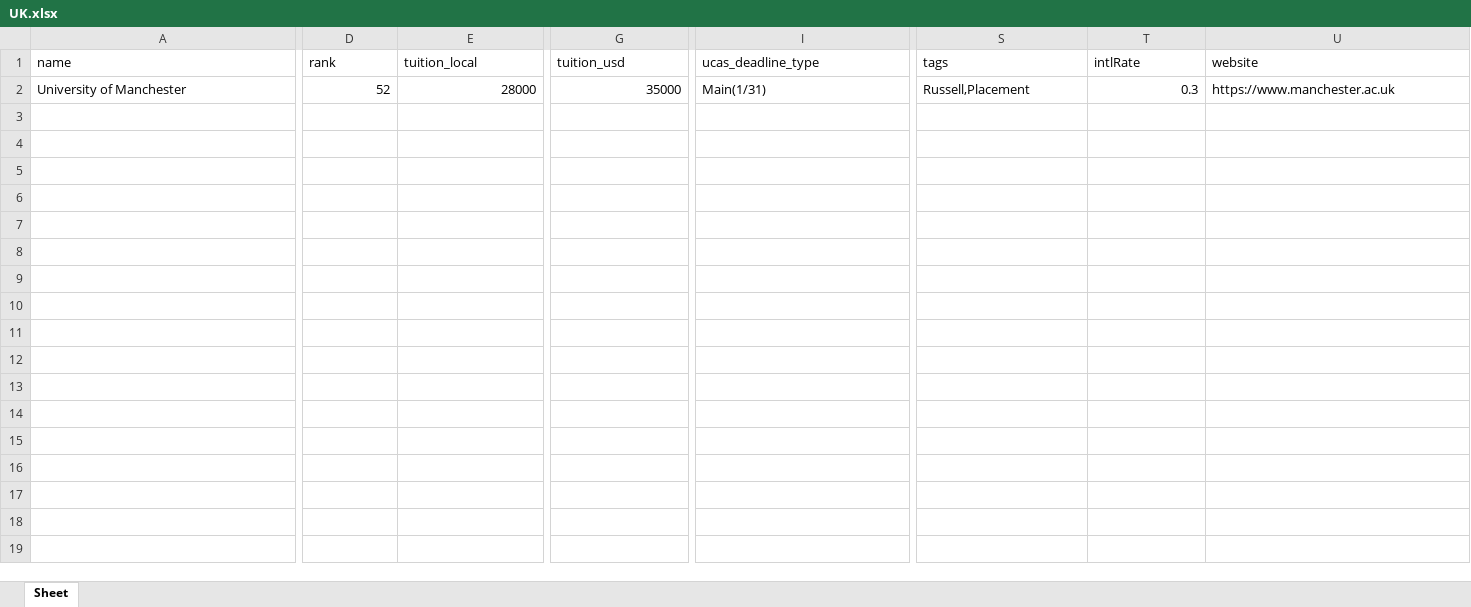
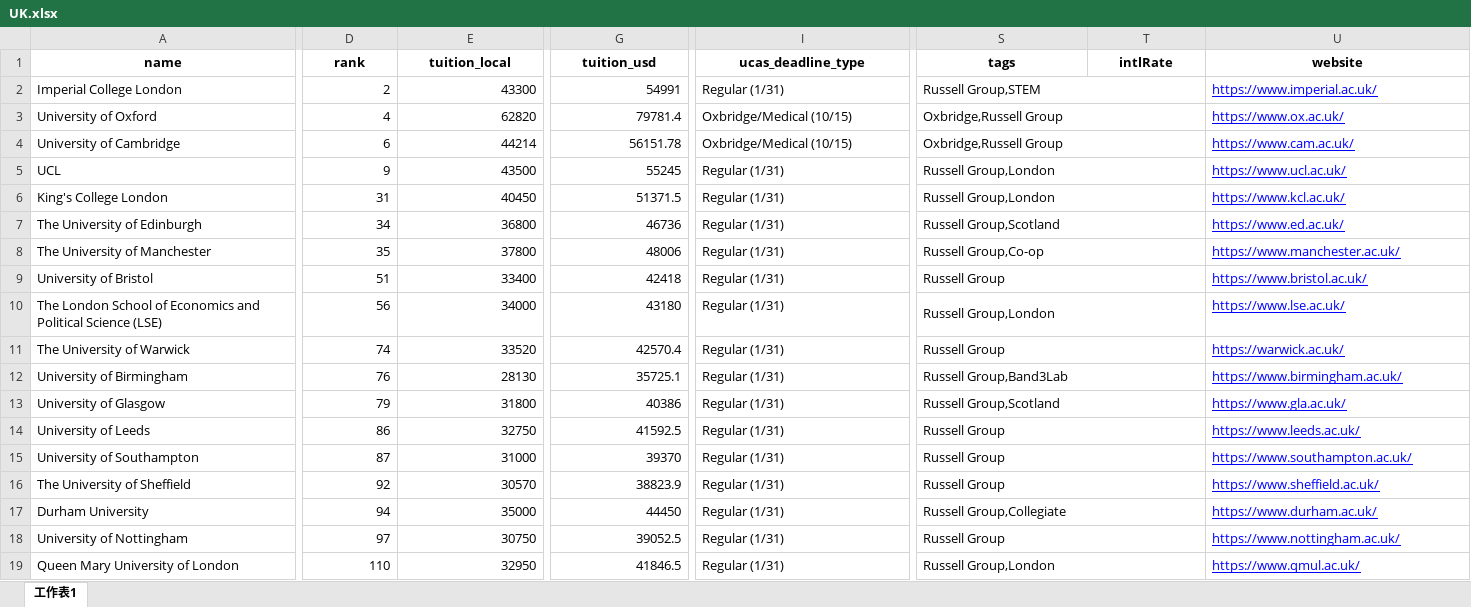
Before and after one commit to wangzehua258/university-matching-backend, an Excel workbook: data/international/UK.xlsx, sheet 工作表1, drawn as a sheet; only a part is shown, gaps mark what is left out; values as stored, in another font and other column widths than the file's, no borders; charts and pictures not drawn; addresses are those after the commit; rows hold the shown columns only; the diff covers the shown part only; the diff names each change by its address in the sheet, - before the commit and + after, or states it on an @@ line.

Commit message:
excel uk

```diff
--- a/data/international/UK.xlsx (sheet 工作表1)
+++ b/data/international/UK.xlsx (sheet 工作表1)
-sheet tab: Sheet
+sheet tab: 工作表1
@@ A1:U1 bold: off → on, alignment: left → center @@
+row 2: Imperial College London | 2 | 43300 | 54991 | Regular (1/31) | Russell Group,STEM |  | https://www.imperial.ac.uk/
+row 3: University of Oxford | 4 | 62820 | 79781.4 | Oxbridge/Medical (10/15) | Oxbridge,Russell Group |  | https://www.ox.ac.uk/
+row 4: University of Cambridge | 6 | 44214 | 56151.78 | Oxbridge/Medical (10/15) | Oxbridge,Russell Group |  | https://www.cam.ac.uk/
+row 5: UCL | 9 | 43500 | 55245 | Regular (1/31) | Russell Group,London |  | https://www.ucl.ac.uk/
+row 6: King's College London | 31 | 40450 | 51371.5 | Regular (1/31) | Russell Group,London |  | https://www.kcl.ac.uk/
+row 7: The University of Edinburgh | 34 | 36800 | 46736 | Regular (1/31) | Russell Group,Scotland |  | https://www.ed.ac.uk/
-A8 (name): University of Manchester
+A8 (name): The University of Manchester
-D8 (rank): 52
+D8 (rank): 35
-E8 (tuition_local): 28000
+E8 (tuition_local): 37800
-G8 (tuition_usd): 35000
+G8 (tuition_usd): 48006
-I8 (ucas_deadline_type): Main(1/31)
+I8 (ucas_deadline_type): Regular (1/31)
-S8 (tags): Russell,Placement
+S8 (tags): Russell Group,Co-op
+S8:T8 merged
-T8 (intlRate): 0.3
+T8 (intlRate): (empty)
-U8 (website): https://www.manchester.ac.uk
+U8 (website): https://www.manchester.ac.uk/
@@ U8 underline: off → on, text colour: black → #0000FF @@
+row 9: University of Bristol | 51 | 33400 | 42418 | Regular (1/31) | Russell Group |  | https://www.bristol.ac.uk/
+row 10: The London School of Economics and Political Science (LSE) | 56 | 34000 | 43180 | Regular (1/31) | Russell Group,London |  | https://www.lse.ac.uk/
+row 11: The University of Warwick | 74 | 33520 | 42570.4 | Regular (1/31) | Russell Group |  | https://warwick.ac.uk/
+row 12: University of Birmingham | 76 | 28130 | 35725.1 | Regular (1/31) | Russell Group,Band3Lab |  | https://www.birmingham.ac.uk/
+row 13: University of Glasgow | 79 | 31800 | 40386 | Regular (1/31) | Russell Group,Scotland |  | https://www.gla.ac.uk/
+row 14: University of Leeds | 86 | 32750 | 41592.5 | Regular (1/31) | Russell Group |  | https://www.leeds.ac.uk/
+row 15: University of Southampton | 87 | 31000 | 39370 | Regular (1/31) | Russell Group |  | https://www.southampton.ac.uk/
+row 16: The University of Sheffield | 92 | 30570 | 38823.9 | Regular (1/31) | Russell Group |  | https://www.sheffield.ac.uk/
+row 17: Durham University | 94 | 35000 | 44450 | Regular (1/31) | Russell Group,Collegiate |  | https://www.durham.ac.uk/
+row 18: University of Nottingham | 97 | 30750 | 39052.5 | Regular (1/31) | Russell Group |  | https://www.nottingham.ac.uk/
+row 19: Queen Mary University of London | 110 | 32950 | 41846.5 | Regular (1/31) | Russell Group,London |  | https://www.qmul.ac.uk/
```
Also changed, not shown: 17 added rows, 2 edited cells and cell formats elsewhere in this sheet, charts or pictures, 1 other file.
